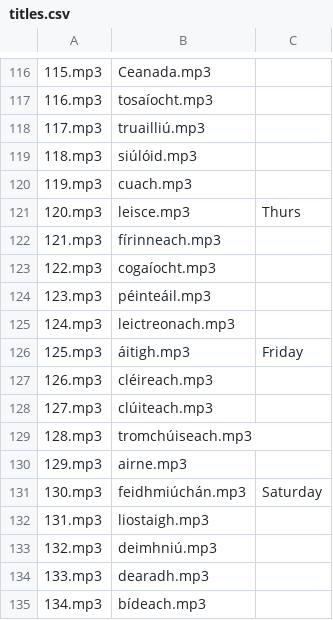
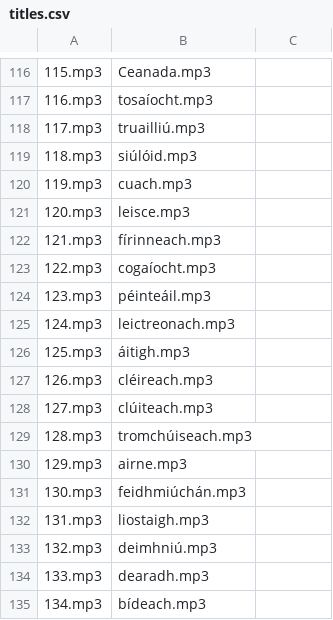
Before and after one commit to LindaKeating/Litreach, a CSV file: public/munster/titles.csv, drawn as a sheet; only a part is shown, gaps mark what is left out; the diff names each change by its address in the sheet, - before the commit and + after, or states it on an @@ line.

Commit message:
kerry page 13

```diff
--- a/public/munster/titles.csv
+++ b/public/munster/titles.csv
-C121: Thurs
+C121: (empty)
-C126: Friday
+C126: (empty)
-C131: Saturday
+C131: (empty)
```
